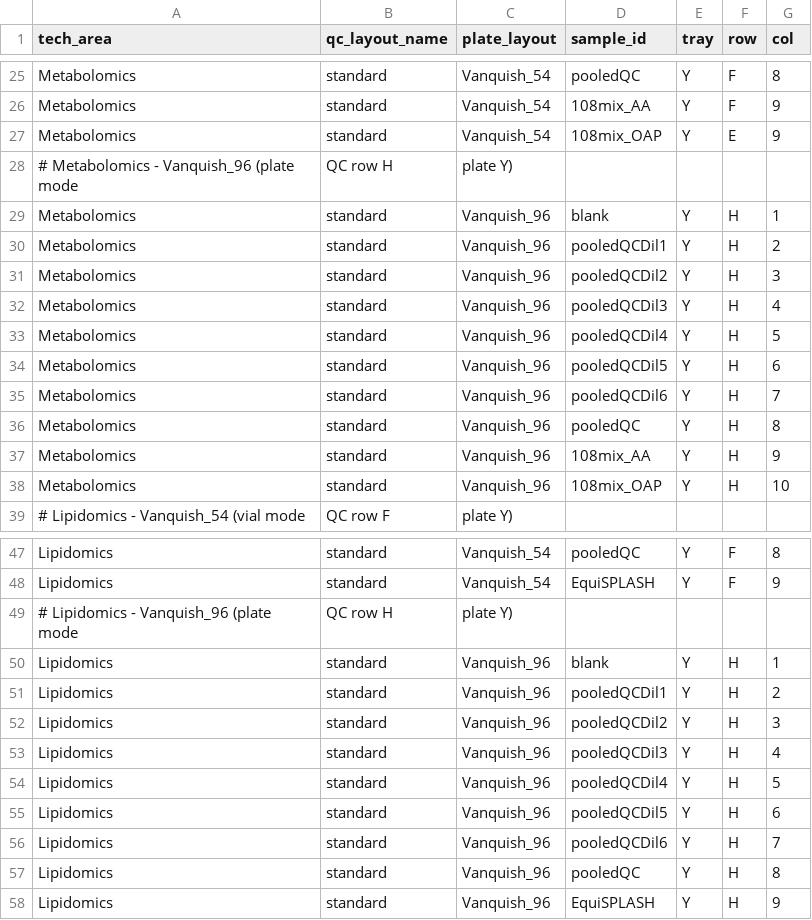
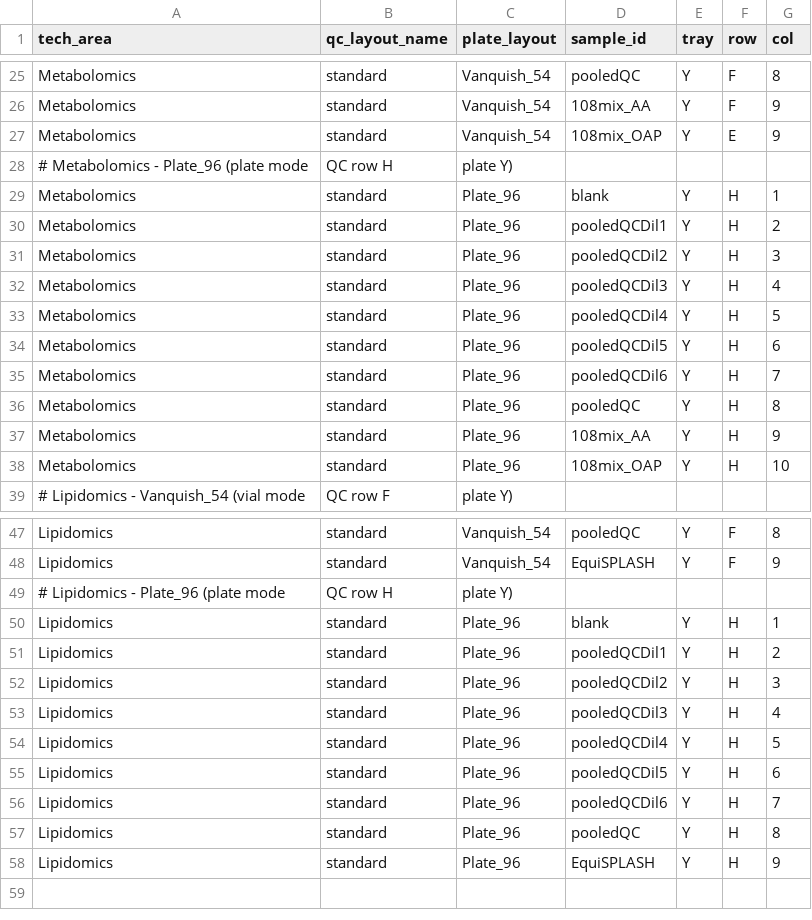
Before and after one commit to fgcz/qg, a CSV file: qg_configs/core/position/qc_layouts_well.csv (was qg_configs/core/position/qc_layouts_grid.csv), drawn as a sheet; only a part is shown, gaps mark what is left out; the diff covers the shown part only.

Commit message:
Unify plate layouts and rename QC layout files for clarity
- Merge Vanquish_96 + Evosep_96 into Plate_96 (identical 8x12 geometry)
- Rename qc_layouts_grid → qc_layouts_well, qc_layouts_evosep → qc_layouts_tip
- Rename internal classes: Grid→Well, Evosep→Tip (positions module)
- Evosep now uses alpha positions internally (A1-H12), with alpha_to_flat
  conversion deferred to output formatting (Chronos)
- Add grid_position_conversion to output_formats.toml

```diff
--- a/qg_configs/core/position/qc_layouts_grid.csv
+++ b/qg_configs/core/position/qc_layouts_well.csv
@@ -27,13 +27,13 @@ Metabolomics,standard,Vanquish_54,108mix_AA,Y,F,9
 Metabolomics,standard,Vanquish_54,108mix_OAP,Y,E,9
-# Metabolomics - Vanquish_96 (plate mode, QC row H, plate Y)
-Metabolomics,standard,Vanquish_96,blank,Y,H,1
-Metabolomics,standard,Vanquish_96,pooledQCDil1,Y,H,2
-Metabolomics,standard,Vanquish_96,pooledQCDil2,Y,H,3
-Metabolomics,standard,Vanquish_96,pooledQCDil3,Y,H,4
-Metabolomics,standard,Vanquish_96,pooledQCDil4,Y,H,5
-Metabolomics,standard,Vanquish_96,pooledQCDil5,Y,H,6
-Metabolomics,standard,Vanquish_96,pooledQCDil6,Y,H,7
-Metabolomics,standard,Vanquish_96,pooledQC,Y,H,8
-Metabolomics,standard,Vanquish_96,108mix_AA,Y,H,9
-Metabolomics,standard,Vanquish_96,108mix_OAP,Y,H,10
+# Metabolomics - Plate_96 (plate mode, QC row H, plate Y)
+Metabolomics,standard,Plate_96,blank,Y,H,1
+Metabolomics,standard,Plate_96,pooledQCDil1,Y,H,2
+Metabolomics,standard,Plate_96,pooledQCDil2,Y,H,3
+Metabolomics,standard,Plate_96,pooledQCDil3,Y,H,4
+Metabolomics,standard,Plate_96,pooledQCDil4,Y,H,5
+Metabolomics,standard,Plate_96,pooledQCDil5,Y,H,6
+Metabolomics,standard,Plate_96,pooledQCDil6,Y,H,7
+Metabolomics,standard,Plate_96,pooledQC,Y,H,8
+Metabolomics,standard,Plate_96,108mix_AA,Y,H,9
+Metabolomics,standard,Plate_96,108mix_OAP,Y,H,10
 # Lipidomics - Vanquish_54 (vial mode, QC row F, plate Y)
@@ -48,11 +48,11 @@ Lipidomics,standard,Vanquish_54,pooledQC,Y,F,8
 Lipidomics,standard,Vanquish_54,EquiSPLASH,Y,F,9
-# Lipidomics - Vanquish_96 (plate mode, QC row H, plate Y)
-Lipidomics,standard,Vanquish_96,blank,Y,H,1
-Lipidomics,standard,Vanquish_96,pooledQCDil1,Y,H,2
-Lipidomics,standard,Vanquish_96,pooledQCDil2,Y,H,3
-Lipidomics,standard,Vanquish_96,pooledQCDil3,Y,H,4
-Lipidomics,standard,Vanquish_96,pooledQCDil4,Y,H,5
-Lipidomics,standard,Vanquish_96,pooledQCDil5,Y,H,6
-Lipidomics,standard,Vanquish_96,pooledQCDil6,Y,H,7
-Lipidomics,standard,Vanquish_96,pooledQC,Y,H,8
-Lipidomics,standard,Vanquish_96,EquiSPLASH,Y,H,9
+# Lipidomics - Plate_96 (plate mode, QC row H, plate Y)
+Lipidomics,standard,Plate_96,blank,Y,H,1
+Lipidomics,standard,Plate_96,pooledQCDil1,Y,H,2
+Lipidomics,standard,Plate_96,pooledQCDil2,Y,H,3
+Lipidomics,standard,Plate_96,pooledQCDil3,Y,H,4
+Lipidomics,standard,Plate_96,pooledQCDil4,Y,H,5
+Lipidomics,standard,Plate_96,pooledQCDil5,Y,H,6
+Lipidomics,standard,Plate_96,pooledQCDil6,Y,H,7
+Lipidomics,standard,Plate_96,pooledQC,Y,H,8
+Lipidomics,standard,Plate_96,EquiSPLASH,Y,H,9
```
Also changed, not shown: 5 edited cells elsewhere in this file, 21 other files.
